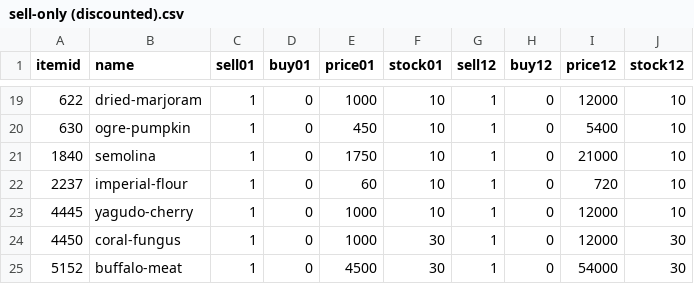
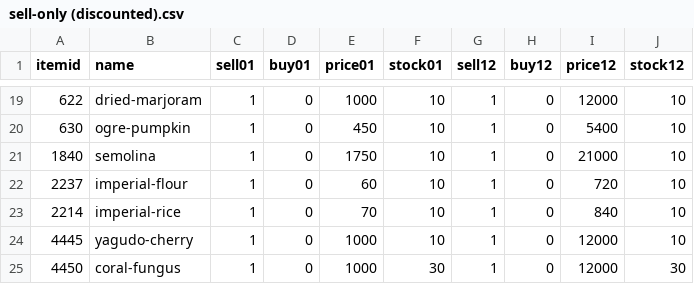
Before and after one commit to Demiurge-XI/feedback-and-info, a CSV file: AH List/sell-only (discounted).csv, drawn as a sheet; only a part is shown, gaps mark what is left out; the shorter side is filled out with more unchanged rows; the diff names each change by its address in the sheet, - before the commit and + after, or states it on an @@ line.

Commit message:
Add imperial rice to AH list

```diff
--- a/AH List/sell-only (discounted).csv
+++ b/AH List/sell-only (discounted).csv
+row 23: 2214 | imperial-rice | 1 | 0 | 70 | 10 | 1 | 0 | 840 | 10
```
